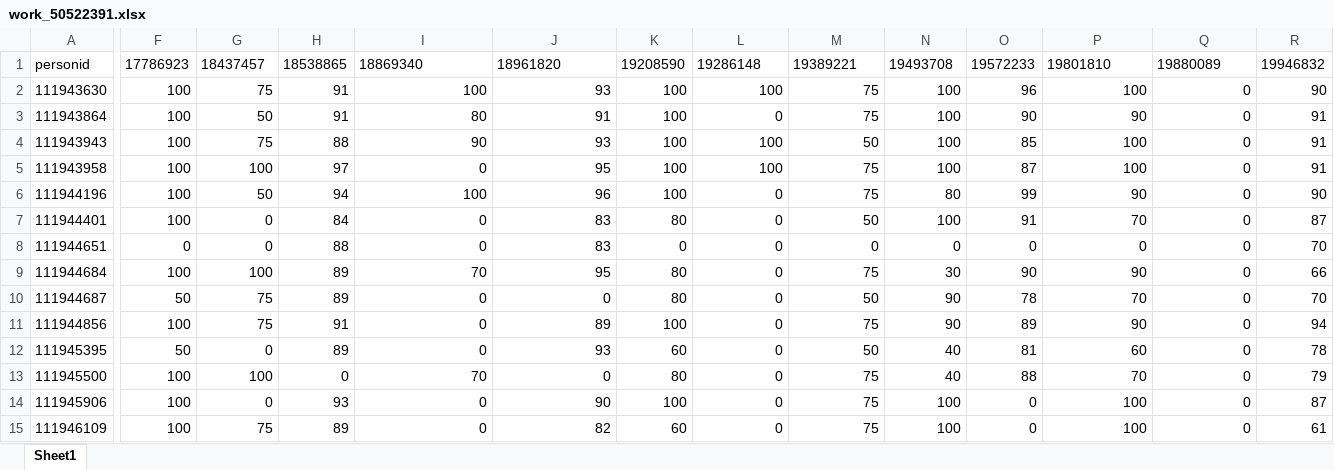
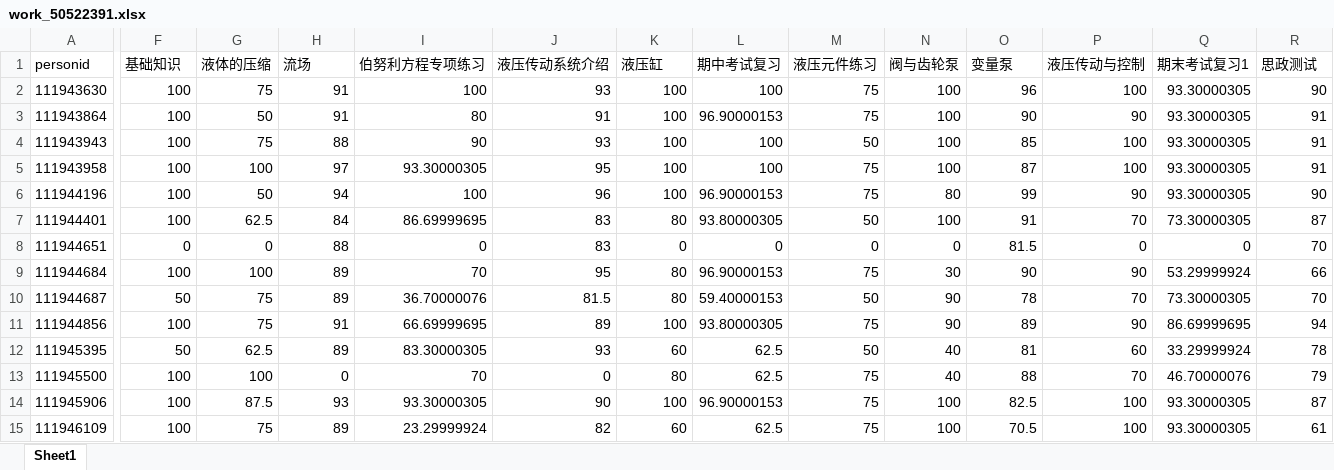
Before and after one commit to HoraceHuang-ui/A14_Chaoxing_Docs, an Excel workbook: work_exam_score_retrieve/works/work_50522391.xlsx, sheet Sheet1, drawn as a sheet; only a part is shown, gaps mark what is left out; values as stored, in another font and other column widths than the file's, no borders; the diff covers the shown part only; the diff names each change by its address in the sheet, - before the commit and + after, or states it on an @@ line.

```diff
--- a/work_exam_score_retrieve/works/work_50522391.xlsx (sheet Sheet1)
+++ b/work_exam_score_retrieve/works/work_50522391.xlsx (sheet Sheet1)
-F1: 17786923
+F1: 基础知识
-G1: 18437457
+G1: 液体的压缩
-H1: 18538865
+H1: 流场
-I1: 18869340
+I1: 伯努利方程专项练习
-J1: 18961820
+J1: 液压传动系统介绍
-K1: 19208590
+K1: 液压缸
-L1: 19286148
+L1: 期中考试复习
-M1: 19389221
+M1: 液压元件练习
-N1: 19493708
+N1: 阀与齿轮泵
-O1: 19572233
+O1: 变量泵
-P1: 19801810
+P1: 液压传动与控制
-Q1: 19880089
+Q1: 期末考试复习1
-R1: 19946832
+R1: 思政测试
-Q2:Q6 (期末考试复习1): 0
+Q2:Q6 (期末考试复习1): 93.30000305
-L3 (期中考试复习): 0
+L3 (期中考试复习): 96.90000153
-I5 (伯努利方程专项练习): 0
+I5 (伯努利方程专项练习): 93.30000305
-L6 (期中考试复习): 0
+L6 (期中考试复习): 96.90000153
-G7 (液体的压缩): 0
+G7 (液体的压缩): 62.5
-I7 (伯努利方程专项练习): 0
+I7 (伯努利方程专项练习): 86.69999695
-L7 (期中考试复习): 0
+L7 (期中考试复习): 93.80000305
-Q7 (期末考试复习1): 0
+Q7 (期末考试复习1): 73.30000305
-O8 (变量泵): 0
+O8 (变量泵): 81.5
-L9 (期中考试复习): 0
+L9 (期中考试复习): 96.90000153
-Q9 (期末考试复习1): 0
+Q9 (期末考试复习1): 53.29999924
-I10 (伯努利方程专项练习): 0
+I10 (伯努利方程专项练习): 36.70000076
-J10 (液压传动系统介绍): 0
+J10 (液压传动系统介绍): 81.5
-L10 (期中考试复习): 0
+L10 (期中考试复习): 59.40000153
-Q10 (期末考试复习1): 0
+Q10 (期末考试复习1): 73.30000305
-I11 (伯努利方程专项练习): 0
+I11 (伯努利方程专项练习): 66.69999695
-L11 (期中考试复习): 0
+L11 (期中考试复习): 93.80000305
-Q11 (期末考试复习1): 0
+Q11 (期末考试复习1): 86.69999695
-G12 (液体的压缩): 0
+G12 (液体的压缩): 62.5
-I12 (伯努利方程专项练习): 0
+I12 (伯努利方程专项练习): 83.30000305
-L12:L13 (期中考试复习): 0
+L12:L13 (期中考试复习): 62.5
-Q12 (期末考试复习1): 0
+Q12 (期末考试复习1): 33.29999924
-Q13 (期末考试复习1): 0
+Q13 (期末考试复习1): 46.70000076
-G14 (液体的压缩): 0
+G14 (液体的压缩): 87.5
-I14 (伯努利方程专项练习): 0
+I14 (伯努利方程专项练习): 93.30000305
-L14 (期中考试复习): 0
+L14 (期中考试复习): 96.90000153
-O14 (变量泵): 0
+O14 (变量泵): 82.5
-Q14:Q15 (期末考试复习1): 0
+Q14:Q15 (期末考试复习1): 93.30000305
-I15 (伯努利方程专项练习): 0
+I15 (伯努利方程专项练习): 23.29999924
-L15 (期中考试复习): 0
+L15 (期中考试复习): 62.5
-O15 (变量泵): 0
+O15 (变量泵): 70.5
```
Also changed, not shown: 80 edited cells elsewhere in this sheet, work_exam_score_retrieve/exams/exam_55799904.xlsx, work_exam_score_retrieve/works/work_51027597.xlsx, 19 other files.
